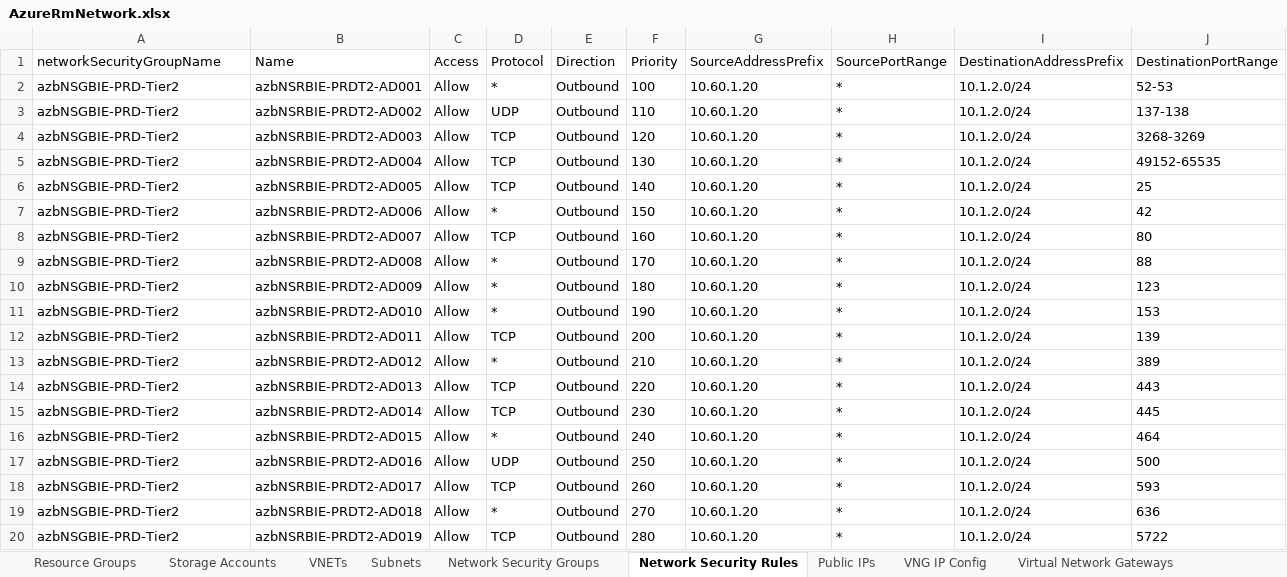
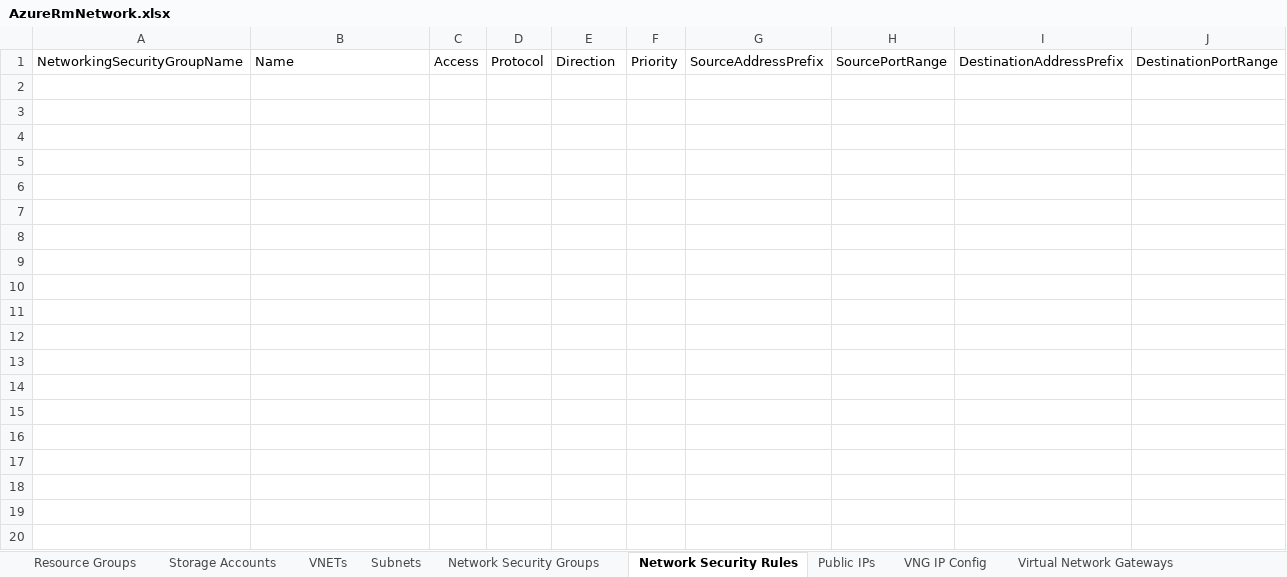
Before and after one commit to dwiggs4/AzureAutomation, an Excel workbook: AzureRmNetwork.xlsx, sheet Network Security Rules, drawn as a sheet; only a part is shown; values as stored, in another font and other column widths than the file's, no borders; the diff covers the shown part only; the diff names each change by its address in the sheet, - before the commit and + after, or states it on an @@ line.

Commit message:
Add files via upload

```diff
--- a/AzureRmNetwork.xlsx (sheet Network Security Rules)
+++ b/AzureRmNetwork.xlsx (sheet Network Security Rules)
-A1: networkSecurityGroupName
+A1: NetworkingSecurityGroupName
-row 2: azbNSGBIE-PRD-Tier2 | azbNSRBIE-PRDT2-AD001 | Allow | * | Outbound | 100 | 10.60.1.20 | * | 10.1.2.0/24 | 52-53
-row 3: azbNSGBIE-PRD-Tier2 | azbNSRBIE-PRDT2-AD002 | Allow | UDP | Outbound | 110 | 10.60.1.20 | * | 10.1.2.0/24 | 137-138
-row 4: azbNSGBIE-PRD-Tier2 | azbNSRBIE-PRDT2-AD003 | Allow | TCP | Outbound | 120 | 10.60.1.20 | * | 10.1.2.0/24 | 3268-3269
-row 5: azbNSGBIE-PRD-Tier2 | azbNSRBIE-PRDT2-AD004 | Allow | TCP | Outbound | 130 | 10.60.1.20 | * | 10.1.2.0/24 | 49152-65535
-row 6: azbNSGBIE-PRD-Tier2 | azbNSRBIE-PRDT2-AD005 | Allow | TCP | Outbound | 140 | 10.60.1.20 | * | 10.1.2.0/24 | 25
-row 7: azbNSGBIE-PRD-Tier2 | azbNSRBIE-PRDT2-AD006 | Allow | * | Outbound | 150 | 10.60.1.20 | * | 10.1.2.0/24 | 42
-row 8: azbNSGBIE-PRD-Tier2 | azbNSRBIE-PRDT2-AD007 | Allow | TCP | Outbound | 160 | 10.60.1.20 | * | 10.1.2.0/24 | 80
-row 9: azbNSGBIE-PRD-Tier2 | azbNSRBIE-PRDT2-AD008 | Allow | * | Outbound | 170 | 10.60.1.20 | * | 10.1.2.0/24 | 88
-row 10: azbNSGBIE-PRD-Tier2 | azbNSRBIE-PRDT2-AD009 | Allow | * | Outbound | 180 | 10.60.1.20 | * | 10.1.2.0/24 | 123
-row 11: azbNSGBIE-PRD-Tier2 | azbNSRBIE-PRDT2-AD010 | Allow | * | Outbound | 190 | 10.60.1.20 | * | 10.1.2.0/24 | 153
-row 12: azbNSGBIE-PRD-Tier2 | azbNSRBIE-PRDT2-AD011 | Allow | TCP | Outbound | 200 | 10.60.1.20 | * | 10.1.2.0/24 | 139
-row 13: azbNSGBIE-PRD-Tier2 | azbNSRBIE-PRDT2-AD012 | Allow | * | Outbound | 210 | 10.60.1.20 | * | 10.1.2.0/24 | 389
-row 14: azbNSGBIE-PRD-Tier2 | azbNSRBIE-PRDT2-AD013 | Allow | TCP | Outbound | 220 | 10.60.1.20 | * | 10.1.2.0/24 | 443
-row 15: azbNSGBIE-PRD-Tier2 | azbNSRBIE-PRDT2-AD014 | Allow | TCP | Outbound | 230 | 10.60.1.20 | * | 10.1.2.0/24 | 445
-row 16: azbNSGBIE-PRD-Tier2 | azbNSRBIE-PRDT2-AD015 | Allow | * | Outbound | 240 | 10.60.1.20 | * | 10.1.2.0/24 | 464
-row 17: azbNSGBIE-PRD-Tier2 | azbNSRBIE-PRDT2-AD016 | Allow | UDP | Outbound | 250 | 10.60.1.20 | * | 10.1.2.0/24 | 500
-row 18: azbNSGBIE-PRD-Tier2 | azbNSRBIE-PRDT2-AD017 | Allow | TCP | Outbound | 260 | 10.60.1.20 | * | 10.1.2.0/24 | 593
-row 19: azbNSGBIE-PRD-Tier2 | azbNSRBIE-PRDT2-AD018 | Allow | * | Outbound | 270 | 10.60.1.20 | * | 10.1.2.0/24 | 636
-row 20: azbNSGBIE-PRD-Tier2 | azbNSRBIE-PRDT2-AD019 | Allow | TCP | Outbound | 280 | 10.60.1.20 | * | 10.1.2.0/24 | 5722
```
Also changed, not shown: 27 removed rows elsewhere in this sheet, sheet Subnets, sheet Storage Accounts, sheet Data Validation, sheet Resource Groups, sheet VNETs, sheet Virtual Network Gateways, 5 more sheets, other sheet tabs.
